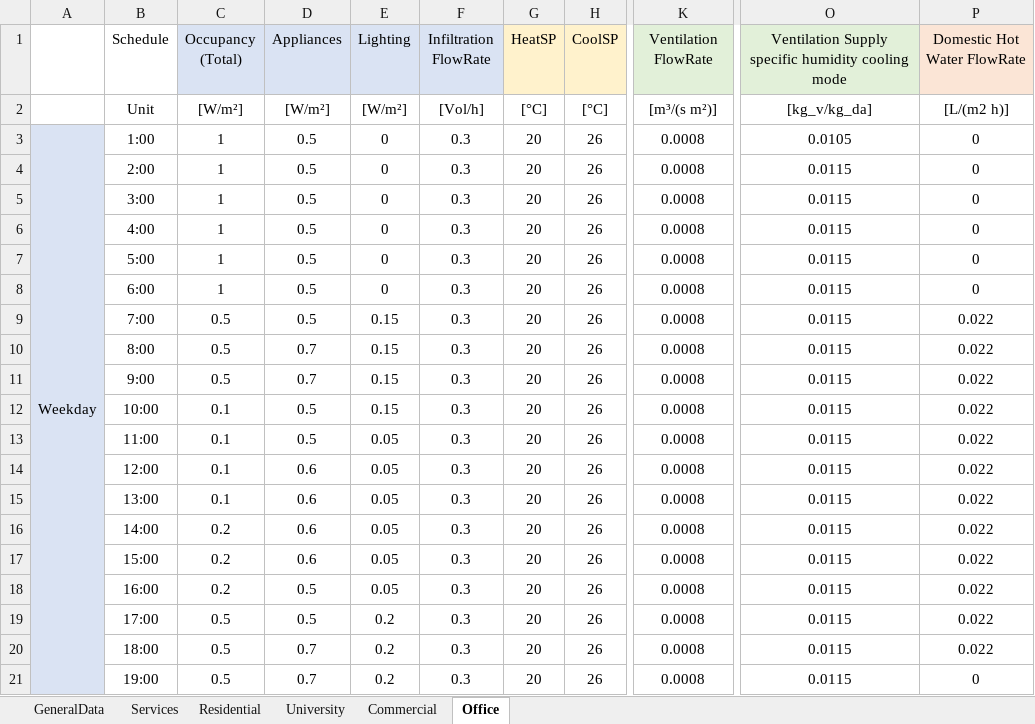
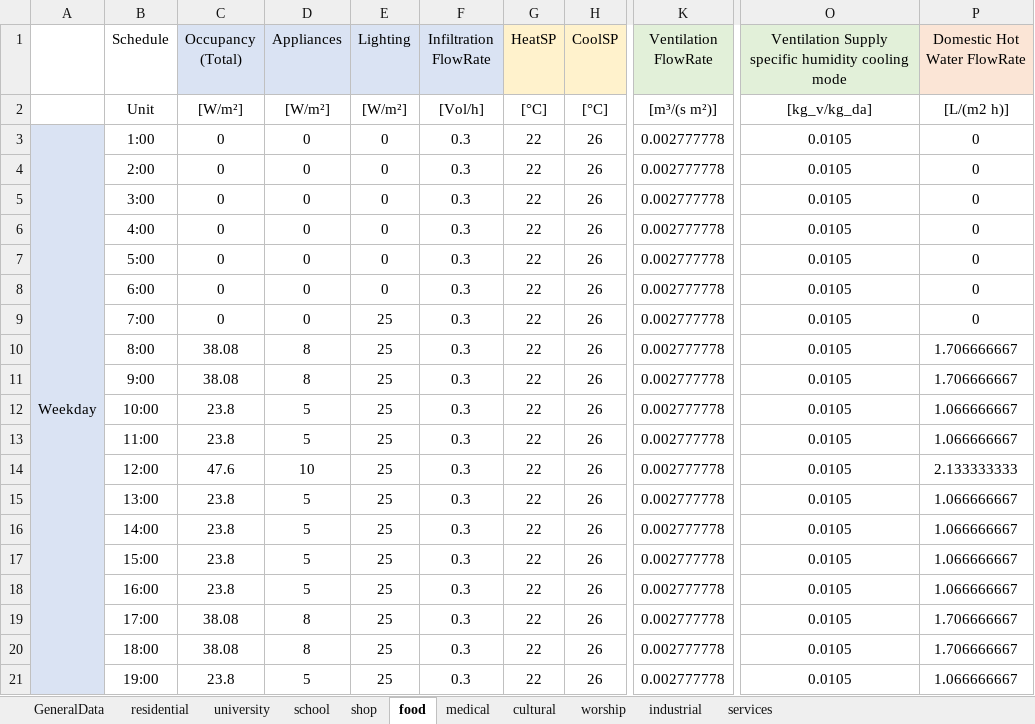
Before and after one commit to BETALAB-team/NEST-UBEM-processing-tools, an Excel workbook: EUReCA/InputAux/Schedules.xlsx, sheet food, drawn as a sheet; only a part is shown, gaps mark what is left out; values as stored, in another font and other column widths than the file's, no borders; the diff covers the shown part only; the diff names each change by its address in the sheet, - before the commit and + after, or states it on an @@ line.

Commit message:
added the input data and a sample output data for the UBEM simulation using EURECA + README

```diff
--- a/EUReCA/InputAux/Schedules.xlsx (sheet food)
+++ b/EUReCA/InputAux/Schedules.xlsx (sheet food)
-sheet tab: Services
+sheet tab: industrial
-sheet tab: Residential
+sheet tab: residential
-sheet tab: University
+sheet tab: university
-sheet tab: Commercial
+sheet tab: shop
-sheet tab: Office
+sheet tab: food
+sheet tab: school
+sheet tab: medical
+sheet tab: cultural
+sheet tab: worship
+sheet tab: services
@@ sheet tab order changed: GeneralData | residential | university | school | shop | food | medical | cultural | worship | industrial | services @@
-C3:C8 (Occupancy (Total)): 1
+C3:C8 (Occupancy (Total)): 0
-D3:D9 (Appliances): 0.5
+D3:D9 (Appliances): 0
-G3:G21 (HeatSP): 20
+G3:G21 (HeatSP): 22
-K3:K21 (Ventilation FlowRate): 0.0008
+K3:K21 (Ventilation FlowRate): 0.002777778
-O4:O21: 0.0115
+O4:O21: 0.0105
-C9 (Occupancy (Total)): 0.5
+C9 (Occupancy (Total)): 0
-E9:E12 (Lighting): 0.15
+E9:E12 (Lighting): 25
-P9 (Domestic Hot Water FlowRate): 0.022
+P9 (Domestic Hot Water FlowRate): 0
-C10:C11 (Occupancy (Total)): 0.5
+C10:C11 (Occupancy (Total)): 38.08
-D10:D11 (Appliances): 0.7
+D10:D11 (Appliances): 8
-P10:P11 (Domestic Hot Water FlowRate): 0.022
+P10:P11 (Domestic Hot Water FlowRate): 1.706666667
-C12:C13 (Occupancy (Total)): 0.1
+C12:C13 (Occupancy (Total)): 23.8
-D12:D13 (Appliances): 0.5
+D12:D13 (Appliances): 5
-P12:P13 (Domestic Hot Water FlowRate): 0.022
+P12:P13 (Domestic Hot Water FlowRate): 1.066666667
-E13:E18 (Lighting): 0.05
+E13:E18 (Lighting): 25
-C14 (Occupancy (Total)): 0.1
+C14 (Occupancy (Total)): 47.6
-D14 (Appliances): 0.6
+D14 (Appliances): 10
-P14 (Domestic Hot Water FlowRate): 0.022
+P14 (Domestic Hot Water FlowRate): 2.133333333
-C15 (Occupancy (Total)): 0.1
+C15 (Occupancy (Total)): 23.8
-D15:D17 (Appliances): 0.6
+D15:D17 (Appliances): 5
-P15:P18 (Domestic Hot Water FlowRate): 0.022
+P15:P18 (Domestic Hot Water FlowRate): 1.066666667
-C16:C18 (Occupancy (Total)): 0.2
+C16:C18 (Occupancy (Total)): 23.8
-D18 (Appliances): 0.5
+D18 (Appliances): 5
-C19:C20 (Occupancy (Total)): 0.5
+C19:C20 (Occupancy (Total)): 38.08
-D19 (Appliances): 0.5
+D19 (Appliances): 8
-E19:E21 (Lighting): 0.2
+E19:E21 (Lighting): 25
-P19:P20 (Domestic Hot Water FlowRate): 0.022
+P19:P20 (Domestic Hot Water FlowRate): 1.706666667
-D20 (Appliances): 0.7
+D20 (Appliances): 8
-C21 (Occupancy (Total)): 0.5
+C21 (Occupancy (Total)): 23.8
-D21 (Appliances): 0.7
+D21 (Appliances): 5
-P21 (Domestic Hot Water FlowRate): 0
+P21 (Domestic Hot Water FlowRate): 1.066666667
```
Also changed, not shown: 317 edited cells elsewhere in this sheet, sheet industrial, sheet GeneralData, formulas that keep their value, 5 other files.
